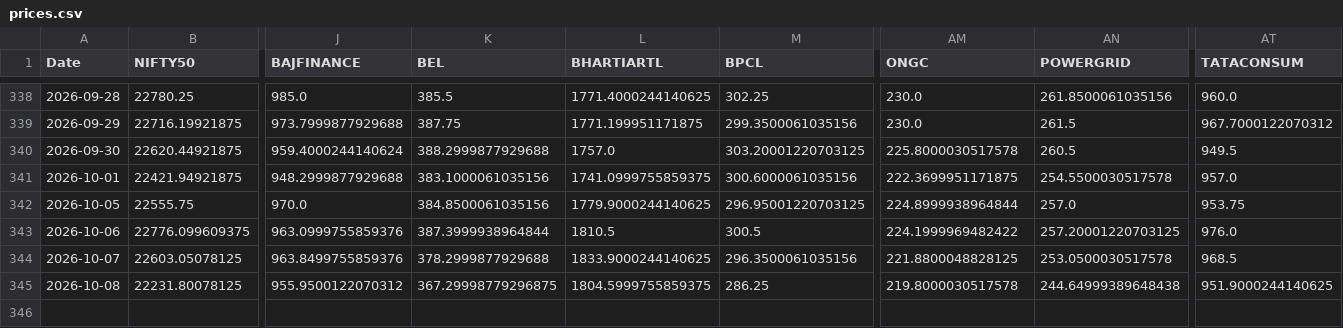
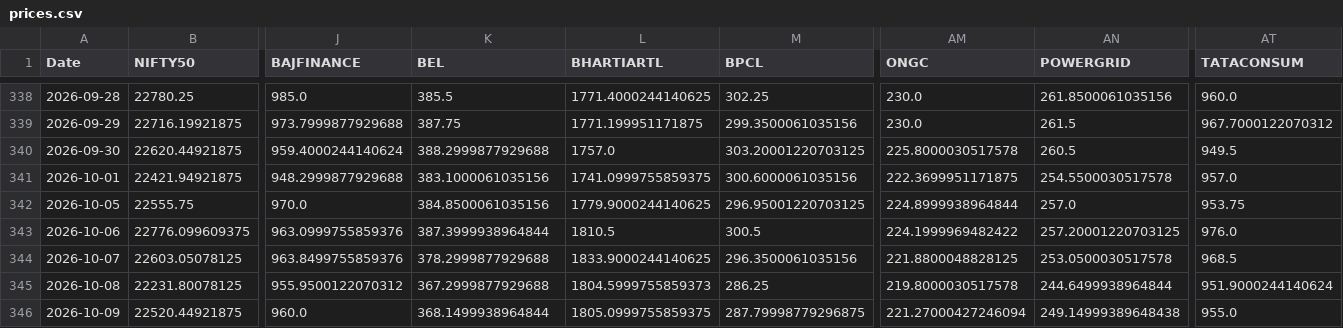
Before and after one commit to varshu22/relative-rotational-graph, a CSV file: prices.csv, drawn as a sheet; only a part is shown, gaps mark what is left out; rows hold the shown columns only; the diff names each change by its address in the sheet, - before the commit and + after, or states it on an @@ line.

```diff
--- a/prices.csv
+++ b/prices.csv
-K345 (BEL): 367.29998779296875
+K345 (BEL): 367.2999877929688
-L345 (BHARTIARTL): 1804.5999755859375
+L345 (BHARTIARTL): 1804.5999755859373
-AN345 (POWERGRID): 244.64999389648438
+AN345 (POWERGRID): 244.6499938964844
-AT345 (TATACONSUM): 951.9000244140625
+AT345 (TATACONSUM): 951.9000244140624
+row 346: 2026-10-09 | 22520.44921875 | 960.0 | 368.1499938964844 | 1805.0999755859375 | 287.79998779296875 | 221.27000427246094 | 249.14999389648438 | 955.0
```
Also changed, not shown: 1 other file.
